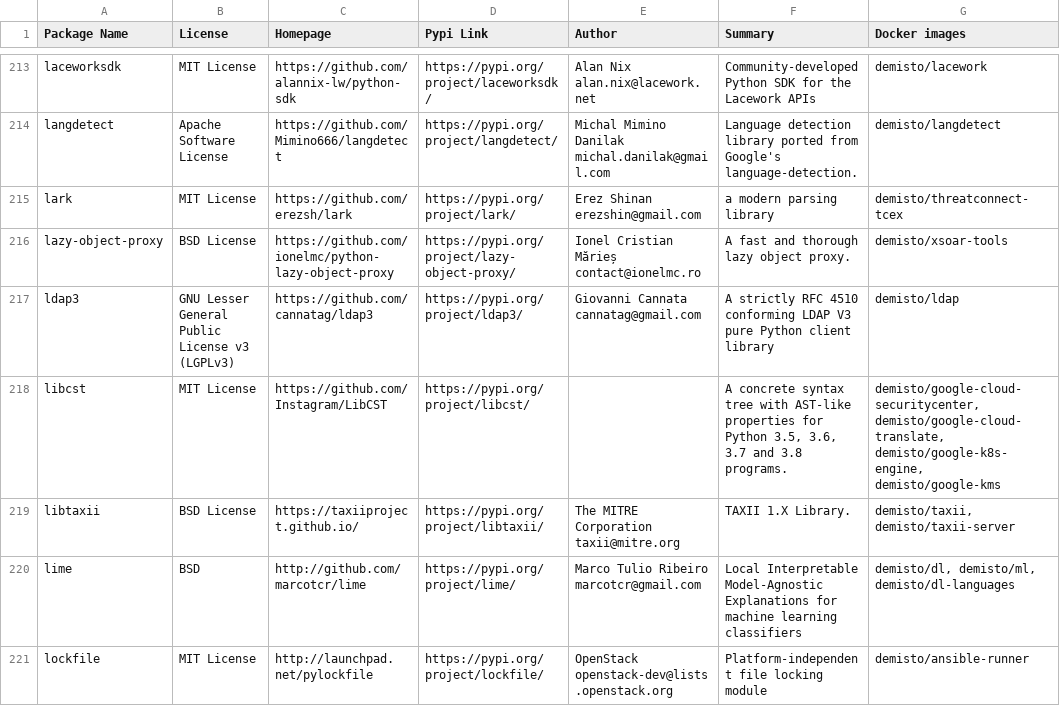
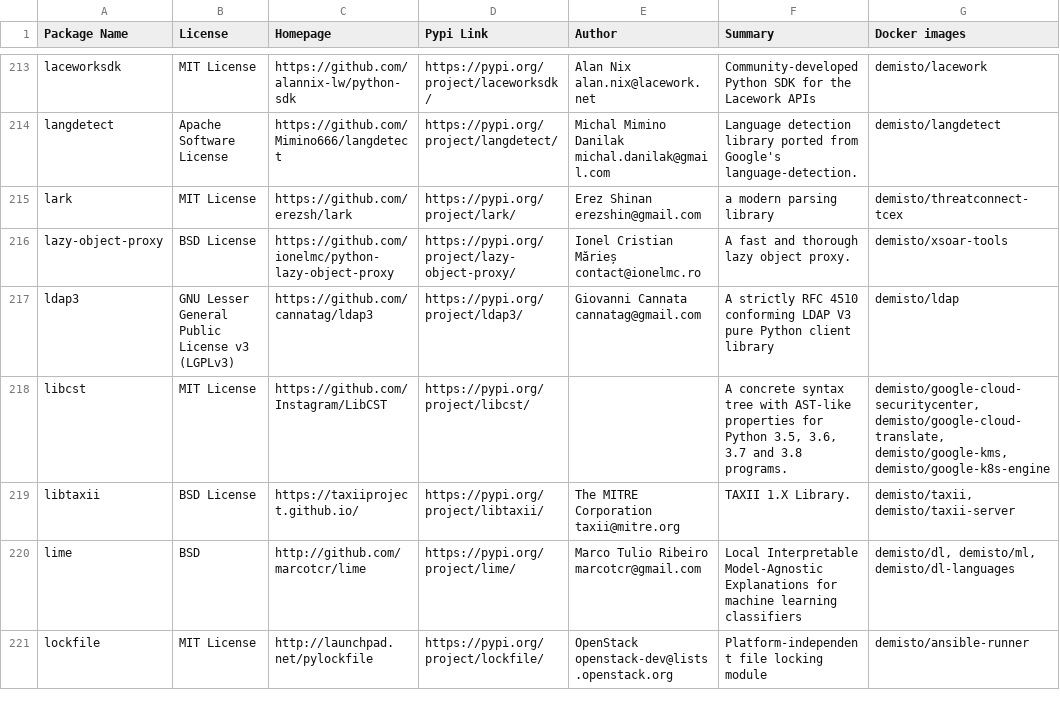
Before and after one commit to upstart-swiss/dockerfiles, a CSV file: used_packages.csv, drawn as a sheet; only a part is shown, gaps mark what is left out; the diff covers the shown part only.

Commit message:
Sat Feb 20 01:08:31 UTC 2021: automatic docker repository update

```diff
--- a/used_packages.csv
+++ b/used_packages.csv
@@ -217,3 +217,3 @@ lazy-object-proxy,BSD License,https://github.com/ionelmc/python-lazy-object-prox
 ldap3,GNU Lesser General Public License v3 (LGPLv3),https://github.com/cannatag/ldap3,https://pypi.org/project/ldap3/,Giovanni Cannata cannatag@gmail.com,A strictly RFC 4510 conforming LDAP V3 pure Python client library,demisto/ldap
-libcst,MIT License,https://github.com/Instagram/LibCST,https://pypi.org/project/libcst/,,"A concrete syntax tree with AST-like properties for Python 3.5, 3.6, 3.7 and 3.8 programs.","demisto/google-cloud-securitycenter, demisto/google-cloud-translate, demisto/google-k8s-engine, demisto/google-kms"
+libcst,MIT License,https://github.com/Instagram/LibCST,https://pypi.org/project/libcst/,,"A concrete syntax tree with AST-like properties for Python 3.5, 3.6, 3.7 and 3.8 programs.","demisto/google-cloud-securitycenter, demisto/google-cloud-translate, demisto/google-kms, demisto/google-k8s-engine"
 libtaxii,BSD License,https://taxiiproject.github.io/,https://pypi.org/project/libtaxii/,The MITRE Corporation taxii@mitre.org,TAXII 1.X Library.,"demisto/taxii, demisto/taxii-server"
```
Also changed, not shown: 36 edited cells elsewhere in this file, 5 other files.
